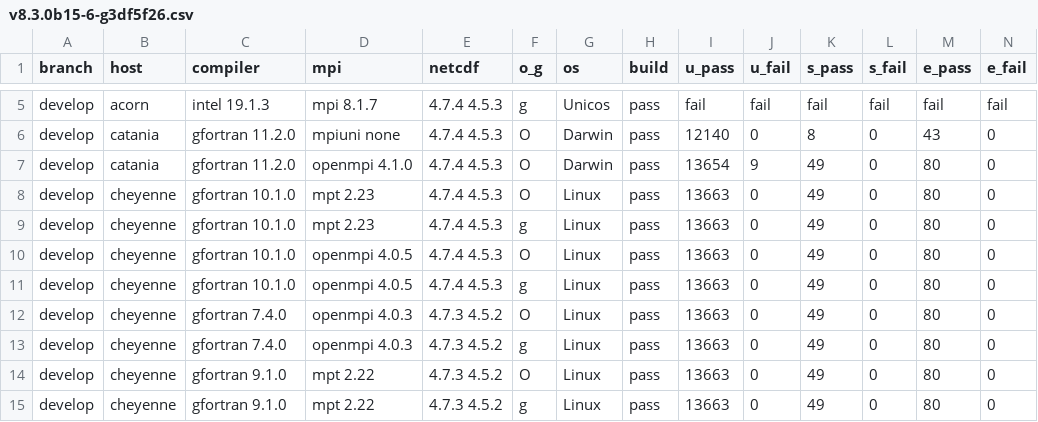
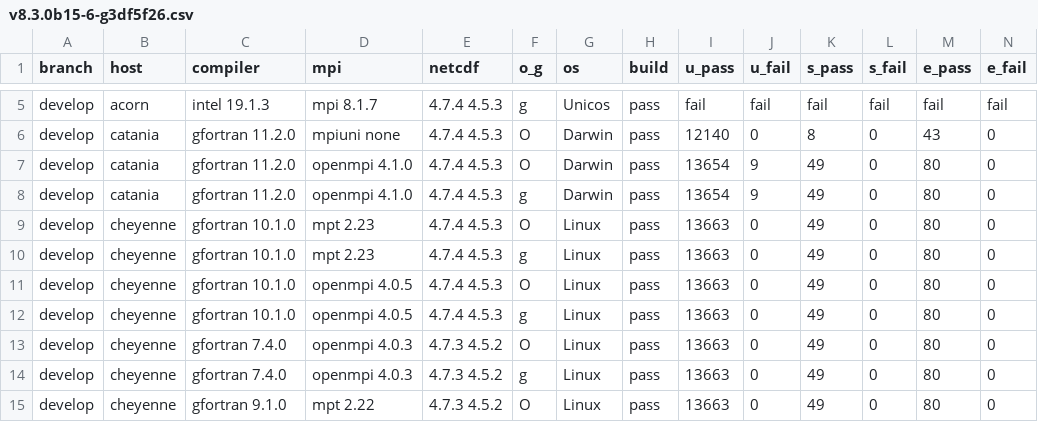
Before and after one commit to esmf-org/esmf-test-summary-2022-07, a CSV file: develop/v8.3.0b15-6-g3df5f26.csv, drawn as a sheet; only a part is shown, gaps mark what is left out; the shorter side is filled out with more unchanged rows; rows hold the shown columns only; the diff names each change by its address in the sheet, - before the commit and + after, or states it on an @@ line.

Commit message:
'updated summary for hash v8.3.0b15-6-g3df5f26 on develop'

```diff
--- a/develop/v8.3.0b15-6-g3df5f26.csv
+++ b/develop/v8.3.0b15-6-g3df5f26.csv
+row 8: develop | catania | gfortran 11.2.0 | openmpi 4.1.0 | 4.7.4 4.5.3 | g | Darwin | pass | 13654 | 9 | 49 | 0 | 80 | 0
```
Also changed, not shown: 2 other files.
